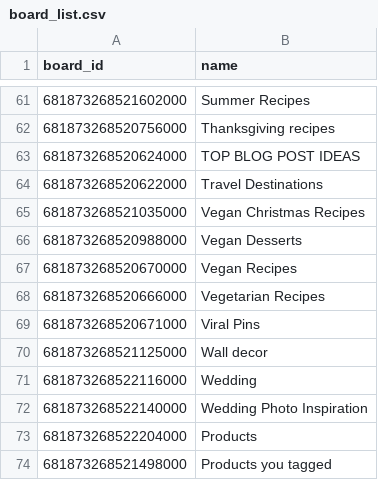
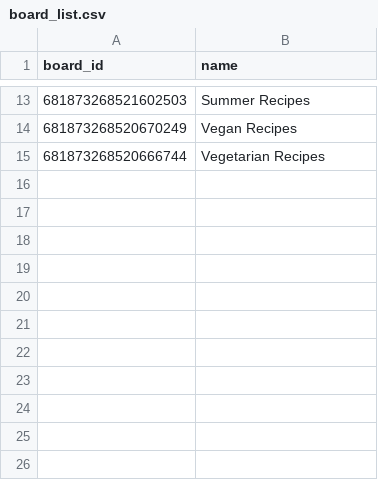
Before and after one commit to danielepemy/GDautoTW, a CSV file: board_list.csv, drawn as a sheet; only a part is shown, gaps mark what is left out; the diff covers the shown part only.

```diff
--- a/board_list.csv
+++ b/board_list.csv
@@ -61,14 +13,3 @@ board_id,name
-681873268521602000,Summer Recipes
-681873268520756000,Thanksgiving recipes
-681873268520624000,TOP BLOG POST IDEAS
-681873268520622000,Travel Destinations
-681873268521035000,Vegan Christmas Recipes
-681873268520988000,Vegan Desserts
-681873268520670000,Vegan Recipes
-681873268520666000,Vegetarian Recipes
-681873268520671000,Viral Pins
-681873268521125000,Wall decor
-681873268522116000,Wedding
-681873268522140000,Wedding Photo Inspiration
-681873268522204000,Products
-681873268521498000,Products you tagged
+681873268521602503,Summer Recipes
+681873268520670249,Vegan Recipes
+681873268520666744,Vegetarian Recipes
```
Also changed, not shown: 48 removed rows and 11 edited cells elsewhere in this file, 3 other files.
